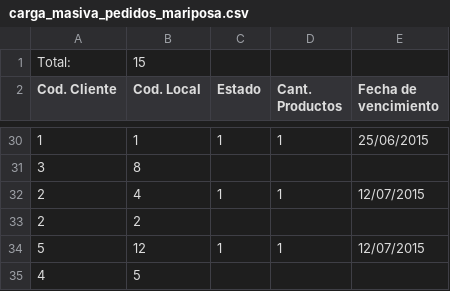
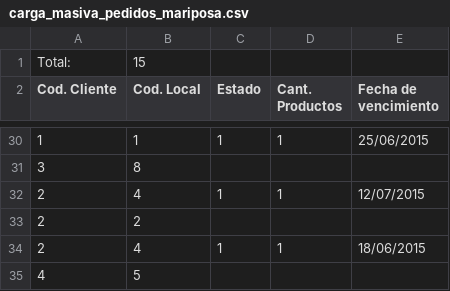
Before and after one commit to DeluxeAlonso/SAD, a CSV file: files/Small Data/carga_masiva_pedidos_mariposa.csv, drawn as a sheet; only a part is shown, gaps mark what is left out; removed rows and columns are numbered as before the commit, all else as after; the diff names each change by its address in the sheet, - before the commit and + after, or states it on an @@ line.

```diff
--- a/files/Small Data/carga_masiva_pedidos_mariposa.csv
+++ b/files/Small Data/carga_masiva_pedidos_mariposa.csv
-row 34: 5 | 12 | 1 | 1 | 12/07/2015
+row 34: 2 | 4 | 1 | 1 | 18/06/2015
```
Also changed, not shown: 7 other files.
